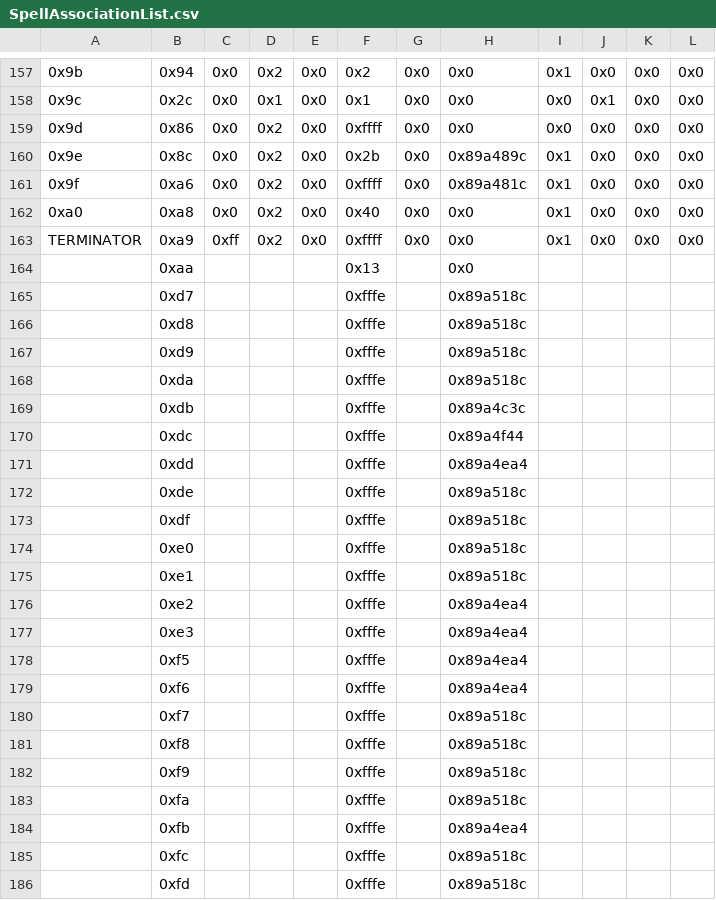
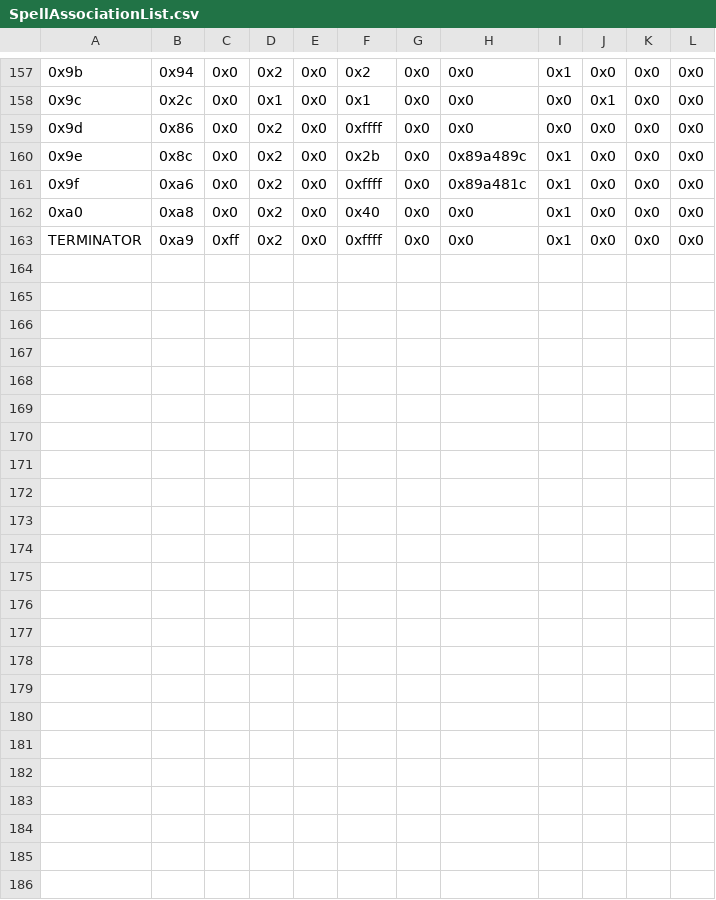
Before and after one commit to pandan-epic-hacking/DarkRoastTragedy, a CSV file: Tables/NightmareModules/Items/SpellAssociationList.csv, drawn as a sheet; only a part is shown, gaps mark what is left out; the diff names each change by its address in the sheet, - before the commit and + after, or states it on an @@ line.

```diff
--- a/Tables/NightmareModules/Items/SpellAssociationList.csv
+++ b/Tables/NightmareModules/Items/SpellAssociationList.csv
-row 164:  | 0xaa |  |  |  | 0x13 |  | 0x0
-row 165:  | 0xd7 |  |  |  | 0xfffe |  | 0x89a518c
-row 166:  | 0xd8 |  |  |  | 0xfffe |  | 0x89a518c
-row 167:  | 0xd9 |  |  |  | 0xfffe |  | 0x89a518c
-row 168:  | 0xda |  |  |  | 0xfffe |  | 0x89a518c
-row 169:  | 0xdb |  |  |  | 0xfffe |  | 0x89a4c3c
-row 170:  | 0xdc |  |  |  | 0xfffe |  | 0x89a4f44
-row 171:  | 0xdd |  |  |  | 0xfffe |  | 0x89a4ea4
-row 172:  | 0xde |  |  |  | 0xfffe |  | 0x89a518c
-row 173:  | 0xdf |  |  |  | 0xfffe |  | 0x89a518c
-row 174:  | 0xe0 |  |  |  | 0xfffe |  | 0x89a518c
-row 175:  | 0xe1 |  |  |  | 0xfffe |  | 0x89a518c
-row 176:  | 0xe2 |  |  |  | 0xfffe |  | 0x89a4ea4
-row 177:  | 0xe3 |  |  |  | 0xfffe |  | 0x89a4ea4
-row 178:  | 0xf5 |  |  |  | 0xfffe |  | 0x89a4ea4
-row 179:  | 0xf6 |  |  |  | 0xfffe |  | 0x89a4ea4
-row 180:  | 0xf7 |  |  |  | 0xfffe |  | 0x89a518c
-row 181:  | 0xf8 |  |  |  | 0xfffe |  | 0x89a518c
-row 182:  | 0xf9 |  |  |  | 0xfffe |  | 0x89a518c
-row 183:  | 0xfa |  |  |  | 0xfffe |  | 0x89a518c
-row 184:  | 0xfb |  |  |  | 0xfffe |  | 0x89a4ea4
-row 185:  | 0xfc |  |  |  | 0xfffe |  | 0x89a518c
-row 186:  | 0xfd |  |  |  | 0xfffe |  | 0x89a518c
```
Also changed, not shown: Tables/NightmareModules/ChapterData/ChapterData.csv.
